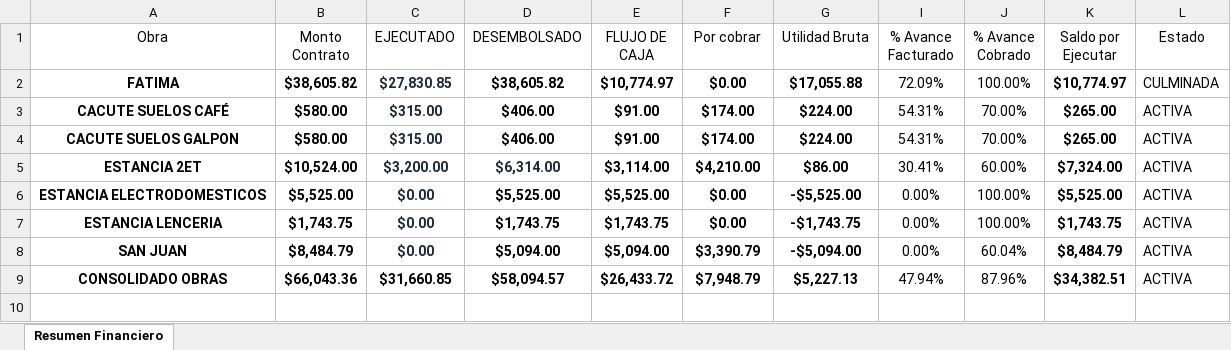
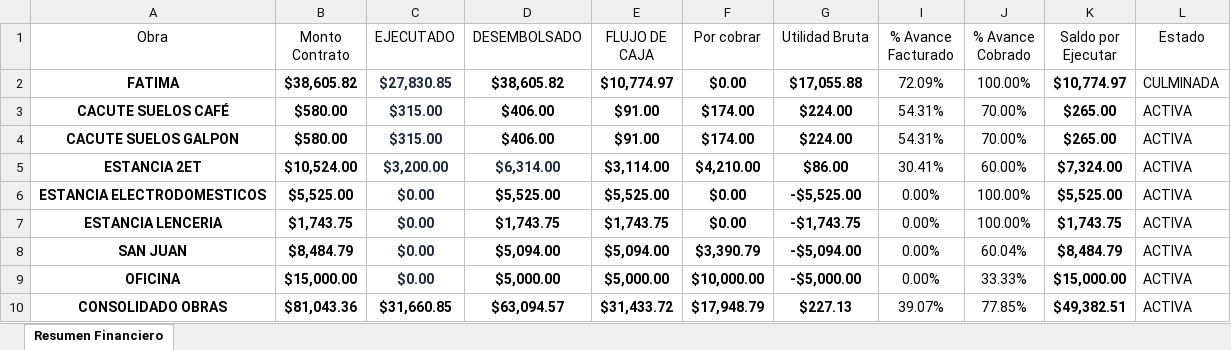
Before and after one commit to Alexander71133/dashboard-obras, an Excel workbook: Datos/Gestion Proyecto Fatima.xlsx, sheet Resumen Financiero, drawn as a sheet; values as stored, in another font and other column widths than the file's, no borders; table styles not drawn; addresses are those after the commit; the diff names each change by its address in the sheet, - before the commit and + after, or states it on an @@ line.

Commit message:
Actualizacion de datos financieros en Excel

```diff
--- a/Datos/Gestion Proyecto Fatima.xlsx (sheet Resumen Financiero)
+++ b/Datos/Gestion Proyecto Fatima.xlsx (sheet Resumen Financiero)
+row 9: OFICINA | $15,000.00 | $0.00 | $5,000.00 | $5,000.00 | $10,000.00 | -$5,000.00 | 0.00% | 33.33% | $15,000.00 | ACTIVA
-B10 (Monto Contrato): $66,043.36
+B10 (Monto Contrato): $81,043.36
-D10 (DESEMBOLSADO): $58,094.57
+D10 (DESEMBOLSADO): $63,094.57
-E10 (FLUJO DE CAJA): $26,433.72
+E10 (FLUJO DE CAJA): $31,433.72
-F10 (Por cobrar): $7,948.79
+F10 (Por cobrar): $17,948.79
-G10 (Utilidad Bruta): $5,227.13
+G10 (Utilidad Bruta): $227.13
-I10 (% Avance Facturado): 47.94%
+I10 (% Avance Facturado): 39.07%
-J10 (% Avance Cobrado): 87.96%
+J10 (% Avance Cobrado): 77.85%
-K10 (Saldo por Ejecutar): $34,382.51
+K10 (Saldo por Ejecutar): $49,382.51
```
Also changed, not shown: formulas that keep their value, hidden cells, 2 other files.
